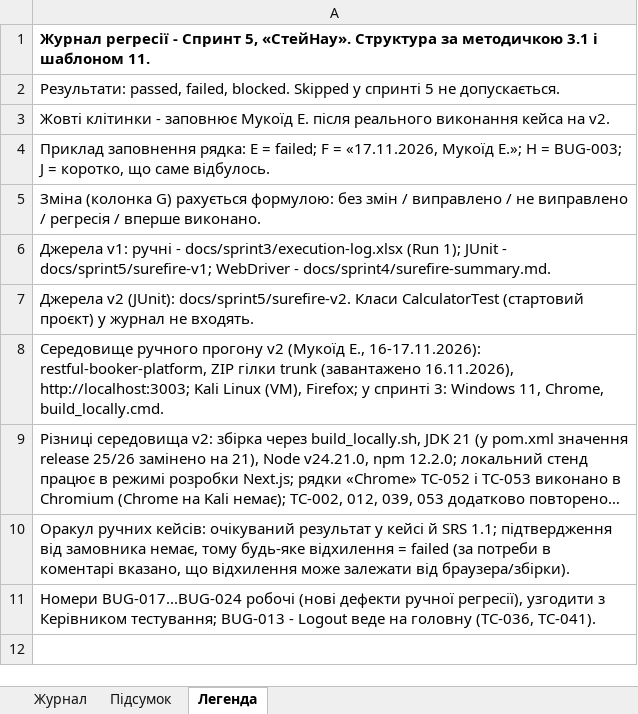
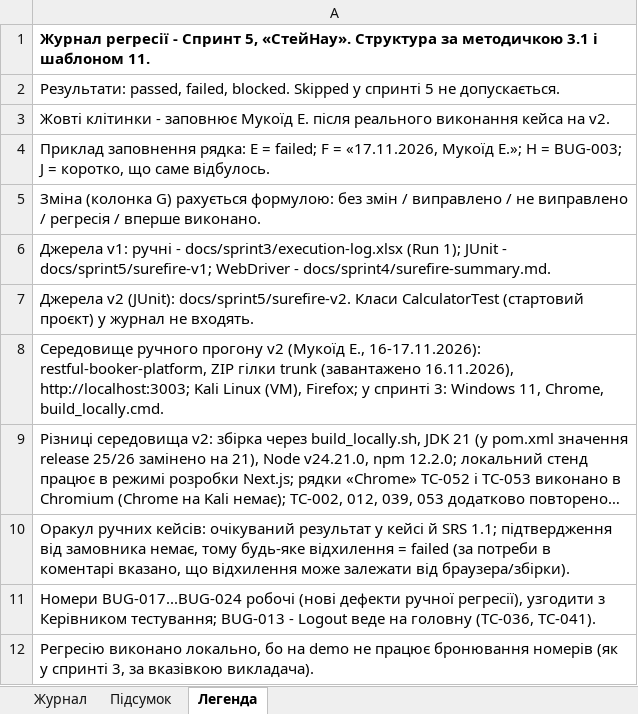
Before and after one commit to Dun18-droid/tzyapz-team-Hay-, an Excel workbook: docs/sprint5/regression-log.xlsx, sheet Легенда, drawn as a sheet; long unchanged cells end in …; values as stored, in another font and other column widths than the file's, no borders; the diff names each change by its address in the sheet, - before the commit and + after, or states it on an @@ line.

Commit message:
Спринт 5: перевірка дефектів BUG-001..015, оновлення журналу регресії

```diff
--- a/docs/sprint5/regression-log.xlsx (sheet Легенда)
+++ b/docs/sprint5/regression-log.xlsx (sheet Легенда)
+row 12: Регресію виконано локально, бо на demo не працює бронювання номерів (як у спринті 3, за вказівкою викладача).
```
Also changed, not shown: sheet Журнал, sheet Підсумок, 2 other files.
